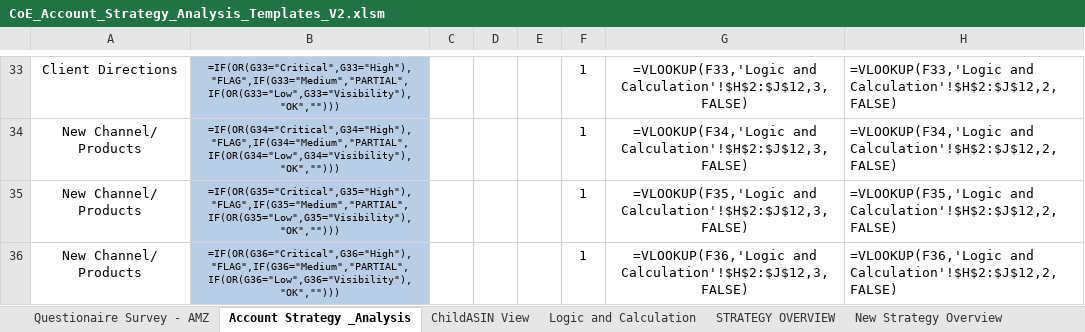
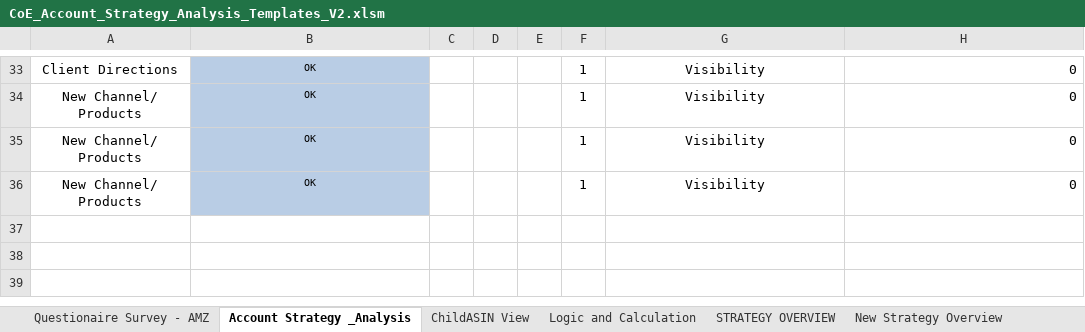
Before and after one commit to gquartile-tech/COE-FULL-ANALYSIS, an Excel workbook: templates/CoE_Account_Strategy_Analysis_Templates_V2.xlsm, sheet Account Strategy _Analysis, drawn as a sheet; only a part is shown, gaps mark what is left out; values as stored, in another font and other column widths than the file's, no borders; formulas without a stored value are shown as written; conditional formats not drawn; the diff covers the shown part only; the diff names each change by its address in the sheet, - before the commit and + after, or states it on an @@ line.

```diff
--- a/templates/CoE_Account_Strategy_Analysis_Templates_V2.xlsm (sheet Account Strategy _Analysis)
+++ b/templates/CoE_Account_Strategy_Analysis_Templates_V2.xlsm (sheet Account Strategy _Analysis)
-B33: =IF(OR(G33="Critical",G33="High"),"FLAG",IF(G33="Medium","PARTIAL",IF(OR(G33="Low",G33="Visibility"),"OK","")))
+B33: OK
-G33: =VLOOKUP(F33,'Logic and Calculation'!$H$2:$J$12,3,FALSE)
+G33: Visibility
-H33: =VLOOKUP(F33,'Logic and Calculation'!$H$2:$J$12,2,FALSE)
+H33: 0
-B34: =IF(OR(G34="Critical",G34="High"),"FLAG",IF(G34="Medium","PARTIAL",IF(OR(G34="Low",G34="Visibility"),"OK","")))
+B34: OK
-G34: =VLOOKUP(F34,'Logic and Calculation'!$H$2:$J$12,3,FALSE)
+G34: Visibility
-H34: =VLOOKUP(F34,'Logic and Calculation'!$H$2:$J$12,2,FALSE)
+H34: 0
-B35: =IF(OR(G35="Critical",G35="High"),"FLAG",IF(G35="Medium","PARTIAL",IF(OR(G35="Low",G35="Visibility"),"OK","")))
+B35: OK
-G35: =VLOOKUP(F35,'Logic and Calculation'!$H$2:$J$12,3,FALSE)
+G35: Visibility
-H35: =VLOOKUP(F35,'Logic and Calculation'!$H$2:$J$12,2,FALSE)
+H35: 0
-B36: =IF(OR(G36="Critical",G36="High"),"FLAG",IF(G36="Medium","PARTIAL",IF(OR(G36="Low",G36="Visibility"),"OK","")))
+B36: OK
-G36: =VLOOKUP(F36,'Logic and Calculation'!$H$2:$J$12,3,FALSE)
+G36: Visibility
-H36: =VLOOKUP(F36,'Logic and Calculation'!$H$2:$J$12,2,FALSE)
+H36: 0
```
Also changed, not shown: 62 edited cells elsewhere in this sheet, sheet New Strategy Overview, sheet ChildASIN View, sheet Logic and Calculation, hidden cells, charts or pictures.
